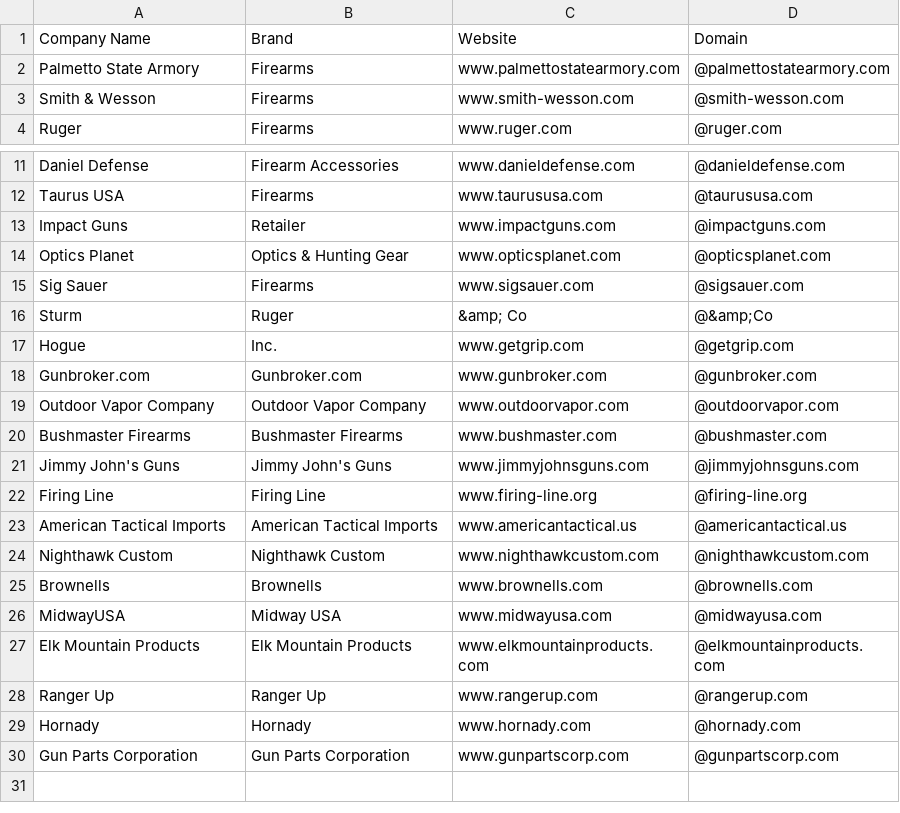
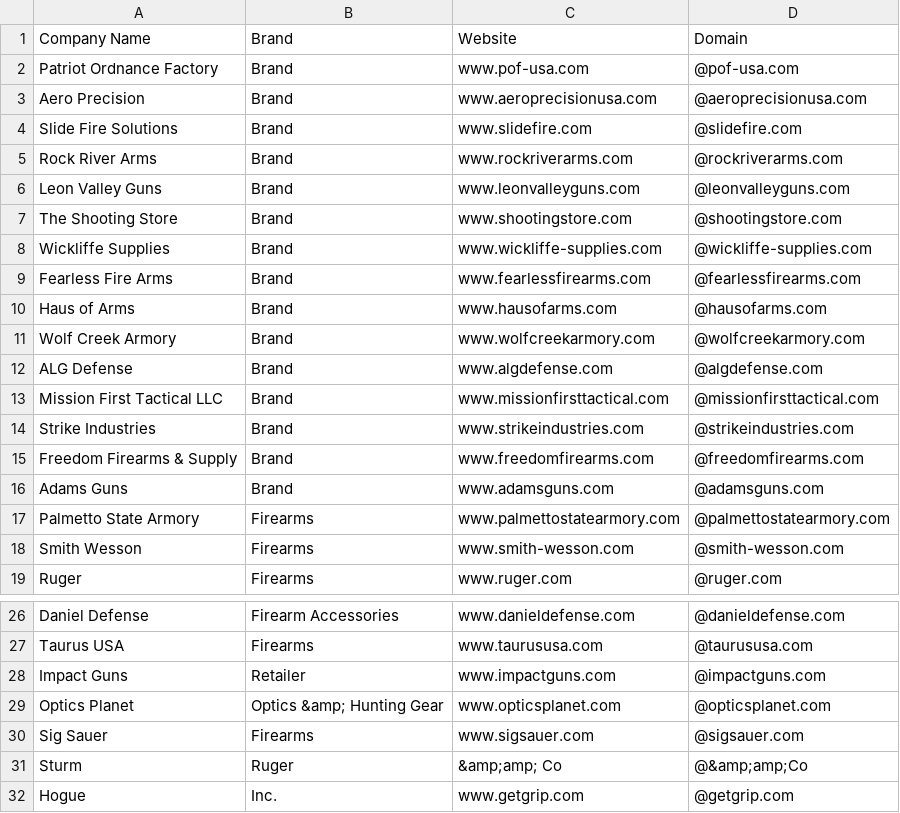
Before and after one commit to will-carrington/inconsistent_contacts, a CSV file: wac6er_file.csv, drawn as a sheet; only a part is shown, gaps mark what is left out; the shorter side is filled out with more unchanged rows.

Commit message:
Update file via API

```diff
--- a/wac6er_file.csv
+++ b/wac6er_file.csv
@@ -1,4 +1,19 @@
 Company Name,Brand,Website,Domain
+Patriot Ordnance Factory, Brand, www.pof-usa.com,@pof-usa.com
+Aero Precision, Brand, www.aeroprecisionusa.com,@aeroprecisionusa.com
+Slide Fire Solutions, Brand, www.slidefire.com,@slidefire.com
+Rock River Arms, Brand, www.rockriverarms.com,@rockriverarms.com
+Leon Valley Guns, Brand, www.leonvalleyguns.com,@leonvalleyguns.com
+The Shooting Store, Brand, www.shootingstore.com,@shootingstore.com
+Wickliffe Supplies, Brand, www.wickliffe-supplies.com,@wickliffe-supplies.com
+Fearless Fire Arms, Brand, www.fearlessfirearms.com,@fearlessfirearms.com
+Haus of Arms, Brand, www.hausofarms.com,@hausofarms.com
+Wolf Creek Armory, Brand, www.wolfcreekarmory.com,@wolfcreekarmory.com
+ALG Defense, Brand, www.algdefense.com,@algdefense.com
+Mission First Tactical LLC, Brand, www.missionfirsttactical.com,@missionfirsttactical.com
+Strike Industries, Brand, www.strikeindustries.com,@strikeindustries.com
+Freedom Firearms & Supply, Brand, www.freedomfirearms.com,@freedomfirearms.com
+Adams Guns, Brand, www.adamsguns.com,@adamsguns.com
 Palmetto State Armory, Firearms, www.palmettostatearmory.com,@palmettostatearmory.com
-Smith & Wesson, Firearms, www.smith-wesson.com,@smith-wesson.com
+Smith  Wesson, Firearms, www.smith-wesson.com,@smith-wesson.com
 Ruger, Firearms, www.ruger.com,@ruger.com
@@ -13,5 +28,5 @@ Taurus USA, Firearms, www.taurususa.com,@taurususa.com
 Impact Guns, Retailer, www.impactguns.com,@impactguns.com
-Optics Planet, Optics & Hunting Gear, www.opticsplanet.com,@opticsplanet.com
+Optics Planet, Optics &amp; Hunting Gear, www.opticsplanet.com,@opticsplanet.com
 Sig Sauer, Firearms, www.sigsauer.com,@sigsauer.com
-Sturm, Ruger, &amp; Co,@&amp;Co
+Sturm, Ruger, &amp;amp; Co,@&amp;amp;Co
 Hogue, Inc., www.getgrip.com ,@getgrip.com
```
